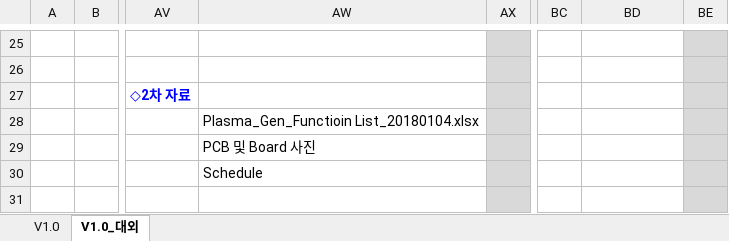
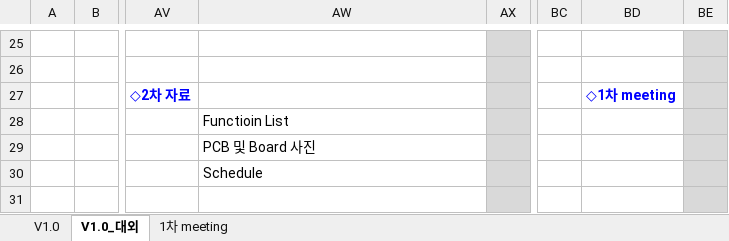
Before and after one commit to ArvidJoung/Plasma_Gen, an Excel workbook: 0_DOC/Plasma_Gen_Project schedule_20180104.xlsx, sheet V1.0_대외, drawn as a sheet; only a part is shown, gaps mark what is left out; values as stored, in another font and other column widths than the file's, no borders; charts and pictures not drawn; the diff names each change by its address in the sheet, - before the commit and + after, or states it on an @@ line.

Commit message:
DOC - 1/12 meeting agenda 추가

```diff
--- a/0_DOC/Plasma_Gen_Project schedule_20180104.xlsx (sheet V1.0_대외)
+++ b/0_DOC/Plasma_Gen_Project schedule_20180104.xlsx (sheet V1.0_대외)
+sheet tab: 1차 meeting
-BD27: (empty)
+BD27: ◇1차 meeting
-AW28: Plasma_Gen_Functioin List_20180104.xlsx
+AW28: Functioin List
```
Also changed, not shown: sheet V1.0, charts or pictures.
